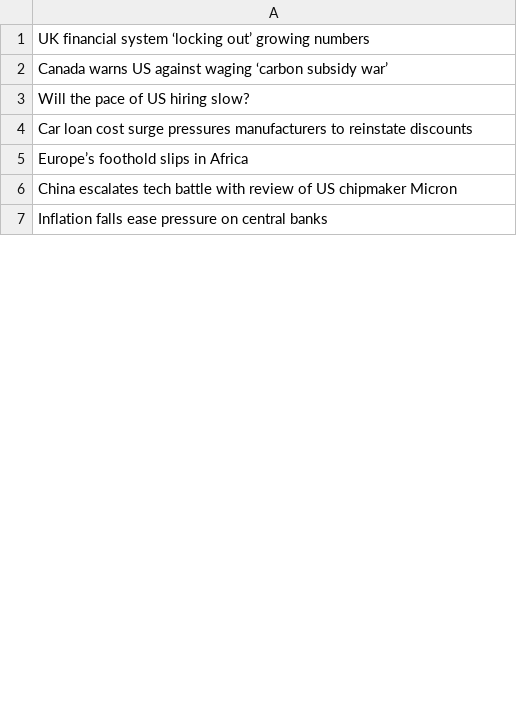
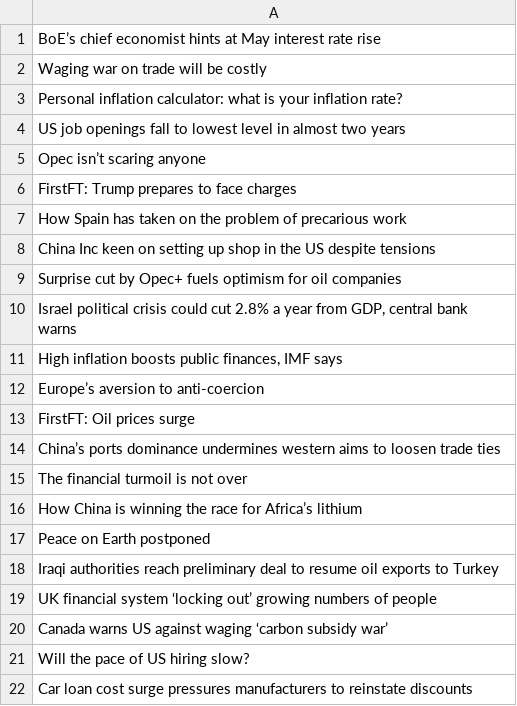
Before and after one commit to mathieuChdz/SAE, a CSV file: src/Codes_maquette1/code_php/MachineLearning/data/web.csv, drawn as a sheet; only a part is shown; the shorter side is filled out with more unchanged rows; the diff covers the shown part only; the diff names each change by its address in the sheet, - before the commit and + after, or states it on an @@ line.

```diff
--- a/src/Codes_maquette1/code_php/MachineLearning/data/web.csv
+++ b/src/Codes_maquette1/code_php/MachineLearning/data/web.csv
-A1: UK financial system ‘locking out’ growing numbers
+A1: BoE’s chief economist hints at May interest rate rise
+row 2: Waging war on trade will be costly
+row 3: Personal inflation calculator: what is your inflation rate?
+row 4: US job openings fall to lowest level in almost two years
+row 5: Opec isn’t scaring anyone
+row 6: FirstFT: Trump prepares to face charges
+row 7: How Spain has taken on the problem of precarious work
+row 8: China Inc keen on setting up shop in the US despite tensions
+row 9: Surprise cut by Opec+ fuels optimism for oil companies
+row 10: Israel political crisis could cut 2.8% a year from GDP, central bank warns
+row 11: High inflation boosts public finances, IMF says
+row 12: Europe’s aversion to anti-coercion
+row 13: FirstFT: Oil prices surge
+row 14: China’s ports dominance undermines western aims to loosen trade ties
+row 15: The financial turmoil is not over
+row 16: How China is winning the race for Africa’s lithium
+row 17: Peace on Earth postponed
+row 18: Iraqi authorities reach preliminary deal to resume oil exports to Turkey
+row 19: UK financial system ‘locking out’ growing numbers of people
```
Also changed, not shown: 18 removed rows elsewhere in this file, 1 other file.
